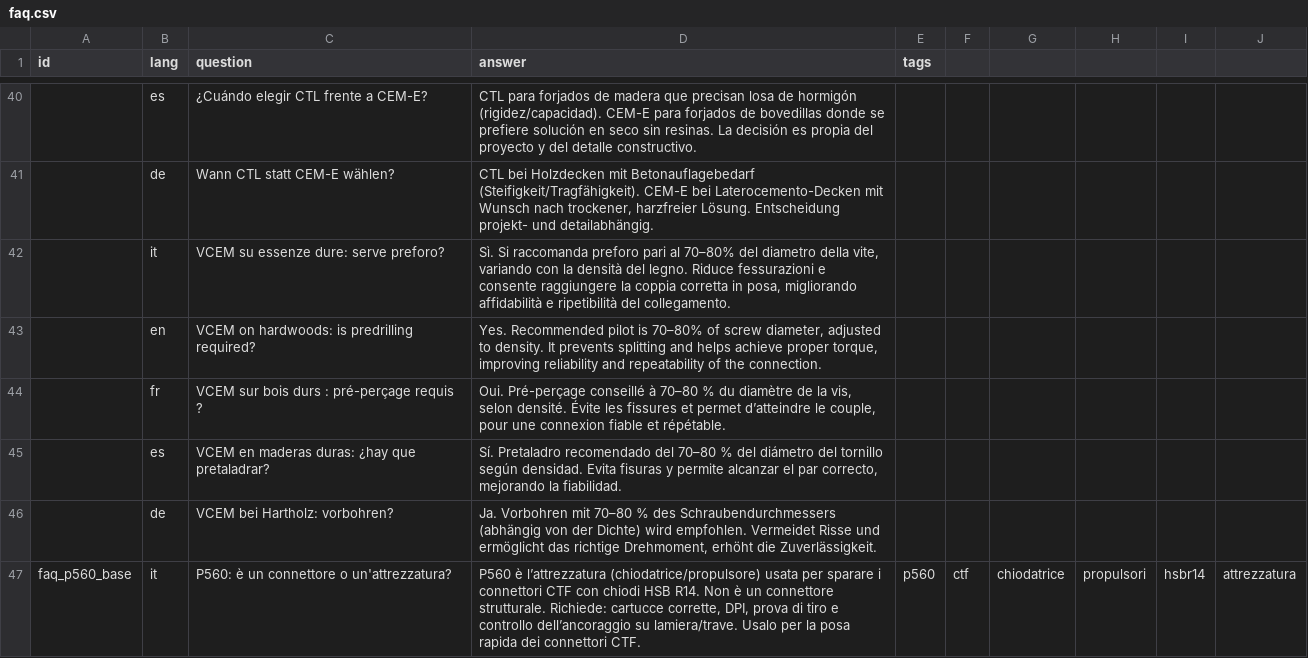
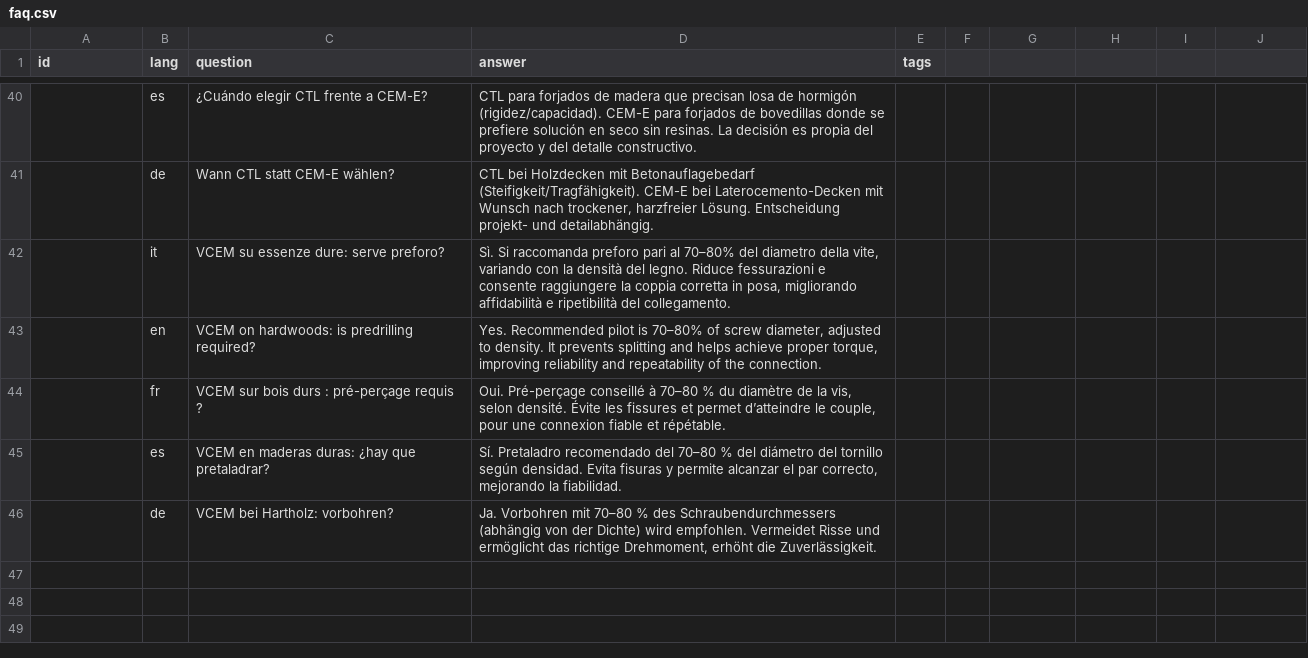
Before and after one commit to ZanRoberto/Tecnaria_V3, a CSV file: static/data/faq.csv, drawn as a sheet; only a part is shown, gaps mark what is left out; the diff names each change by its address in the sheet, - before the commit and + after, or states it on an @@ line.

Commit message:
Update faq.csv

```diff
--- a/static/data/faq.csv
+++ b/static/data/faq.csv
-row 47: faq_p560_base | it | P560: è un connettore o un'attrezzatura? | P560 è l’attrezzatura (chiodatrice/propulsore) usata per sparare i connettori CTF con chiodi HSB R14. Non è un connettore strutturale. Richiede: cartucce corrette, DPI, prova di tiro e controllo dell’ancoraggio su lamiera/trave. Usalo per la posa rapida dei connettori CTF. | p560 | ctf | chiodatrice | propulsori | hsbr14 | attrezzatura
```
